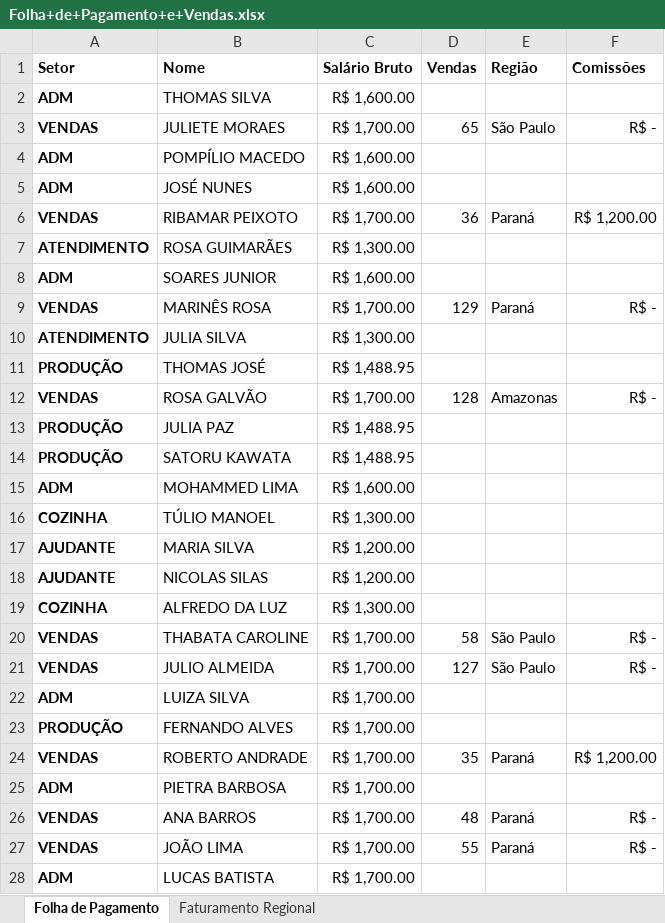
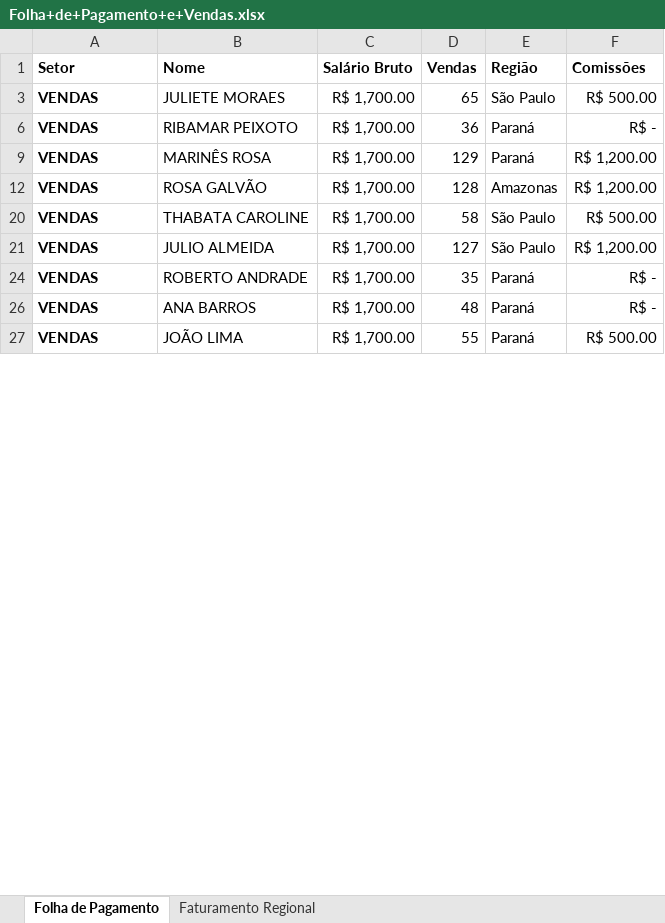
Before and after one commit to Alefex/Excel_projects, an Excel workbook: PowerBI/ExcelBI/Folha+de+Pagamento+e+Vendas.xlsx, sheet Folha de Pagamento, drawn as a sheet; only a part is shown; values as stored, in another font and other column widths than the file's, no borders; the diff covers the shown part only; the diff names each change by its address in the sheet, - before the commit and + after, or states it on an @@ line.

```diff
--- a/PowerBI/ExcelBI/Folha+de+Pagamento+e+Vendas.xlsx (sheet Folha de Pagamento)
+++ b/PowerBI/ExcelBI/Folha+de+Pagamento+e+Vendas.xlsx (sheet Folha de Pagamento)
@@ row 2 hidden: ADM | THOMAS SILVA | R$ 1,600.00 @@
-F3 (Comissões): R$ -
+F3 (Comissões): R$ 500.00
@@ row 4 hidden: ADM | POMPÍLIO MACEDO | R$ 1,600.00 @@
@@ row 5 hidden: ADM | JOSÉ NUNES | R$ 1,600.00 @@
-F6 (Comissões): R$ 1,200.00
+F6 (Comissões): R$ -
@@ row 7 hidden: ATENDIMENTO | ROSA GUIMARÃES | R$ 1,300.00 @@
@@ row 8 hidden: ADM | SOARES JUNIOR | R$ 1,600.00 @@
-F9 (Comissões): R$ -
+F9 (Comissões): R$ 1,200.00
@@ row 10 hidden: ATENDIMENTO | JULIA SILVA | R$ 1,300.00 @@
@@ row 11 hidden: PRODUÇÃO | THOMAS JOSÉ | R$ 1,488.95 @@
-F12 (Comissões): R$ -
+F12 (Comissões): R$ 1,200.00
@@ row 13 hidden: PRODUÇÃO | JULIA PAZ | R$ 1,488.95 @@
@@ row 14 hidden: PRODUÇÃO | SATORU KAWATA | R$ 1,488.95 @@
@@ row 15 hidden: ADM | MOHAMMED LIMA | R$ 1,600.00 @@
@@ row 16 hidden: COZINHA | TÚLIO MANOEL | R$ 1,300.00 @@
@@ row 17 hidden: AJUDANTE | MARIA SILVA | R$ 1,200.00 @@
@@ row 18 hidden: AJUDANTE | NICOLAS SILAS | R$ 1,200.00 @@
@@ row 19 hidden: COZINHA | ALFREDO DA LUZ | R$ 1,300.00 @@
-F20 (Comissões): R$ -
+F20 (Comissões): R$ 500.00
-F21 (Comissões): R$ -
+F21 (Comissões): R$ 1,200.00
@@ row 22 hidden: ADM | LUIZA SILVA | R$ 1,700.00 @@
@@ row 23 hidden: PRODUÇÃO | FERNANDO ALVES | R$ 1,700.00 @@
-F24 (Comissões): R$ 1,200.00
+F24 (Comissões): R$ -
@@ row 25 hidden: ADM | PIETRA BARBOSA | R$ 1,700.00 @@
-F27 (Comissões): R$ -
+F27 (Comissões): R$ 500.00
@@ row 28 hidden: ADM | LUCAS BATISTA | R$ 1,700.00 @@
```
Also changed, not shown: 7 hidden or unhidden rows and 7 edited cells elsewhere in this sheet, formulas that keep their value, 2 other files.
